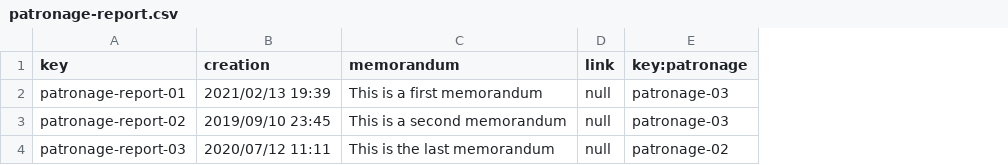
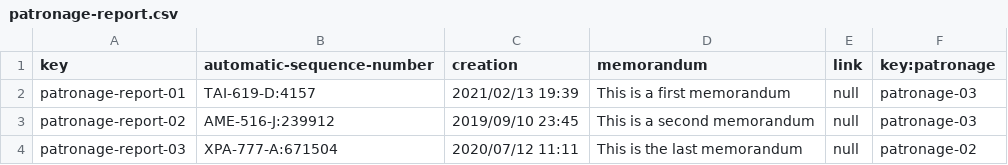
Before and after one commit to marinaramirofde/Acme-Toolkits-1, a CSV file: src/main/webapp/WEB-INF/resources/sample-data/patronage-report.csv, drawn as a sheet; the diff names each change by its address in the sheet, - before the commit and + after, or states it on an @@ line.

```diff
--- a/src/main/webapp/WEB-INF/resources/sample-data/patronage-report.csv
+++ b/src/main/webapp/WEB-INF/resources/sample-data/patronage-report.csv
+column B (automatic-sequence-number), rows 2-4: TAI-619-D:4157 | AME-516-J:239912 | XPA-777-A:671504
```
Also changed, not shown: 2 other files.
